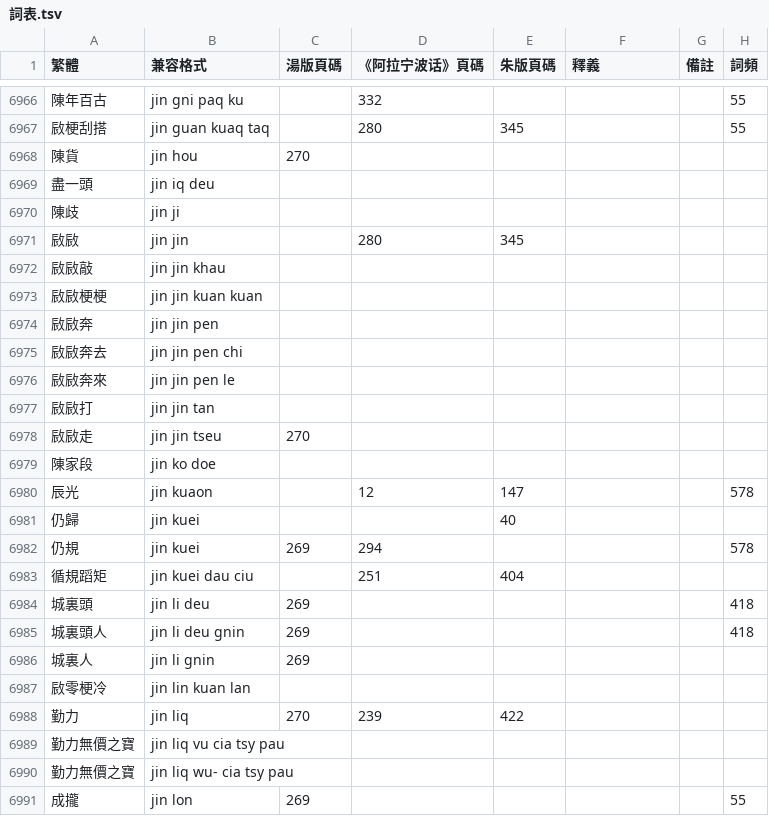
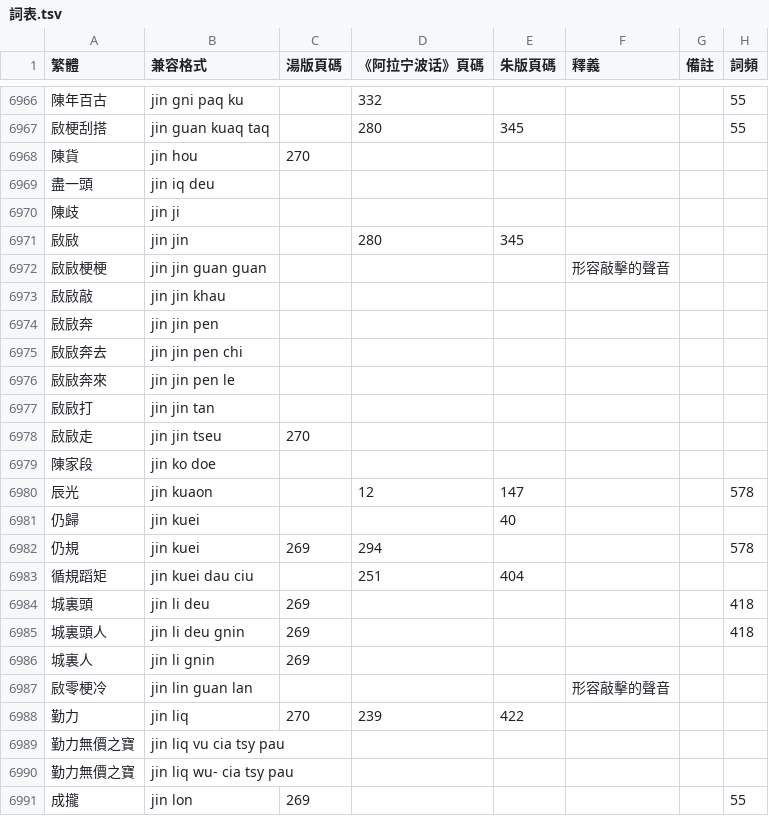
Before and after one commit to ionkaon/dictionary, a TSV file: 詞表.tsv, drawn as a sheet; only a part is shown, gaps mark what is left out.

Commit message:
fix(字表, 詞表): 梗（擬聲）
* 敐敐梗梗/jin jin kuan kuan/->/jin jin guan guan/
* 敐零梗冷/jin lin kuan lan/->/jin lin guan lan/

```diff
--- a/詞表.tsv
+++ b/詞表.tsv
@@ -6971,4 +6971,4 @@
 敐敐	jin jin		280	345			
+敐敐梗梗	jin jin guan guan				形容敲擊的聲音		
 敐敐敲	jin jin khau						
-敐敐梗梗	jin jin kuan kuan						
 敐敐奔	jin jin pen						
@@ -6986,3 +6986,3 @@
 城裏人	jin li gnin	269					
-敐零梗冷	jin lin kuan lan						
+敐零梗冷	jin lin guan lan				形容敲擊的聲音		
 勤力	jin liq	270	239	422			
```
Also changed, not shown: 字表.tsv.
